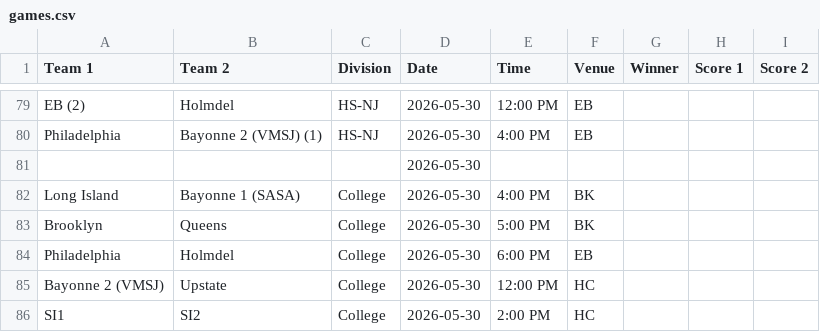
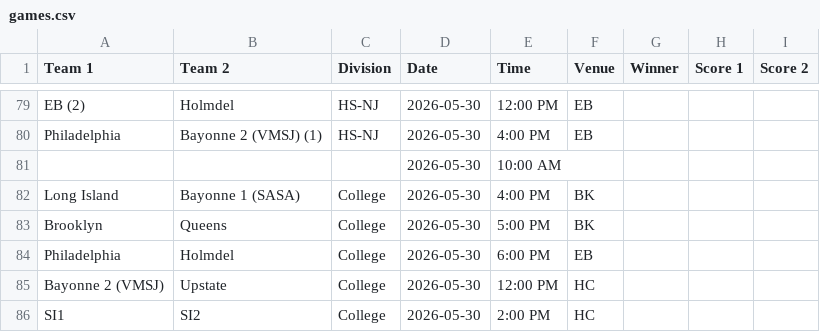
Before and after one commit to nacopticleague/coybl-standings, a CSV file: data/games.csv, drawn as a sheet; only a part is shown, gaps mark what is left out.

Commit message:
Update data/games.csv from Google Sheet

```diff
--- a/data/games.csv
+++ b/data/games.csv
@@ -80,3 +80,3 @@ EB (2),Holmdel,HS-NJ,2026-05-30,12:00 PM,EB,,,
 Philadelphia,Bayonne 2 (VMSJ) (1),HS-NJ,2026-05-30,4:00 PM,EB,,,
-,,,2026-05-30,,,,,
+,,,2026-05-30,10:00 AM,,,,
 Long Island,Bayonne 1 (SASA),College,2026-05-30,4:00 PM,BK,,,
```
